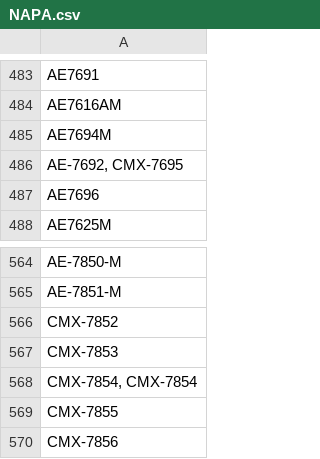
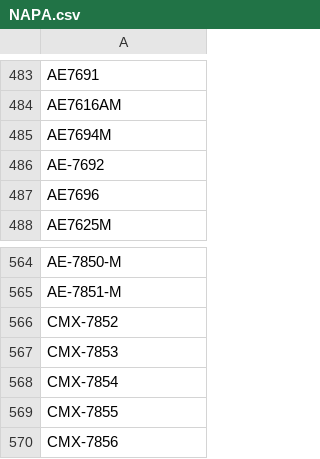
Before and after one commit to kshammer/FDPBrakes, a CSV file: FDP/spiders/NAPA.csv, drawn as a sheet; only a part is shown, gaps mark what is left out.

Commit message:
changed napa to hard code values

```diff
--- a/FDP/spiders/NAPA.csv
+++ b/FDP/spiders/NAPA.csv
@@ -485,3 +485,3 @@ AE7616AM
 AE7694M
-"AE-7692, CMX-7695"
+AE-7692
 AE7696
@@ -567,3 +567,3 @@ CMX-7852
 CMX-7853
-"CMX-7854, CMX-7854"
+CMX-7854
 CMX-7855
```
Also changed, not shown: 3 other files.
